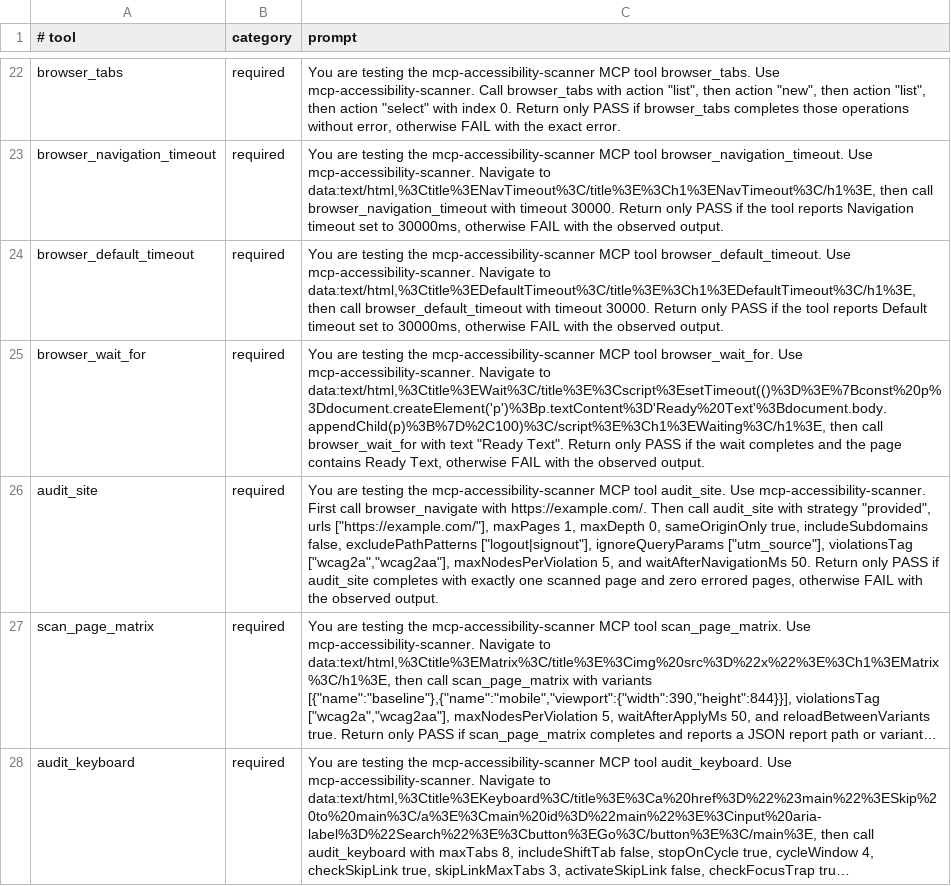
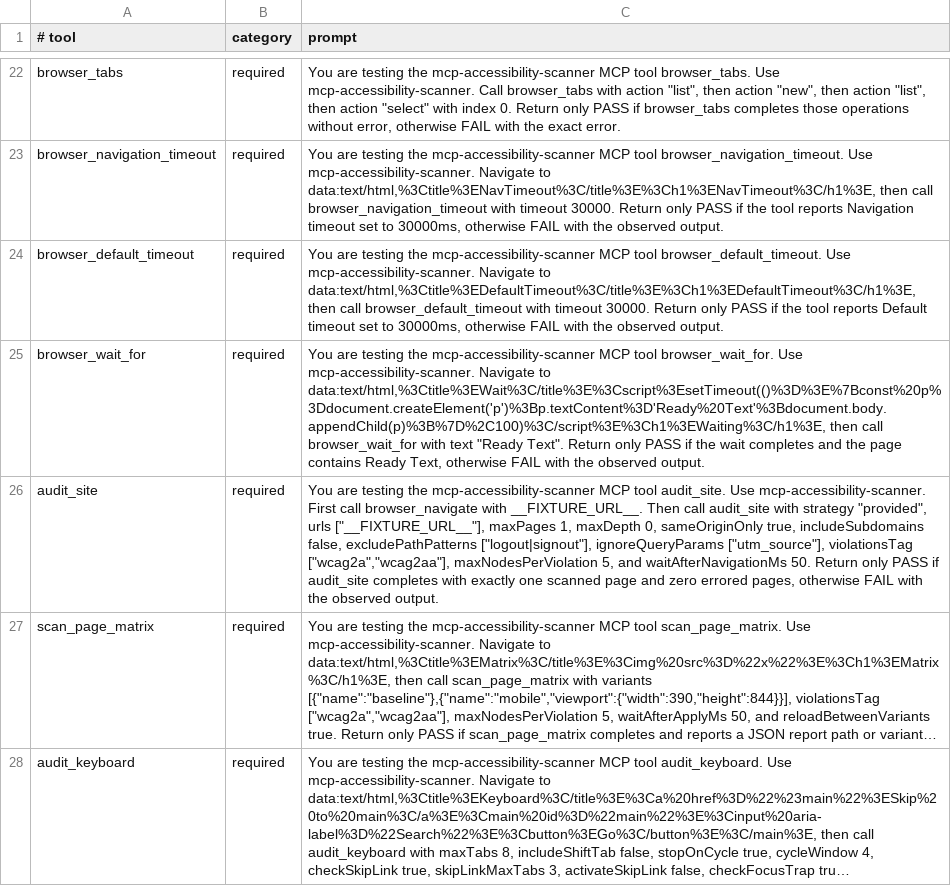
Before and after one commit to JustasMonkev/mcp-accessibility-scanner, a TSV file: .codex/mcp-tool-prompts.tsv, drawn as a sheet; only a part is shown, gaps mark what is left out; long unchanged cells end in …; the diff names each change by its address in the sheet, - before the commit and + after, or states it on an @@ line.

```diff
--- a/.codex/mcp-tool-prompts.tsv
+++ b/.codex/mcp-tool-prompts.tsv
-C26 (prompt): …browser_navigate with https://example.com/. Then call audit_site with strategy "provided", urls ["https://example.com/"], maxPages 1,…
+C26 (prompt): …browser_navigate with __FIXTURE_URL__. Then call audit_site with strategy "provided", urls ["__FIXTURE_URL__"], maxPages 1,…
```
Also changed, not shown: 5 other files.
